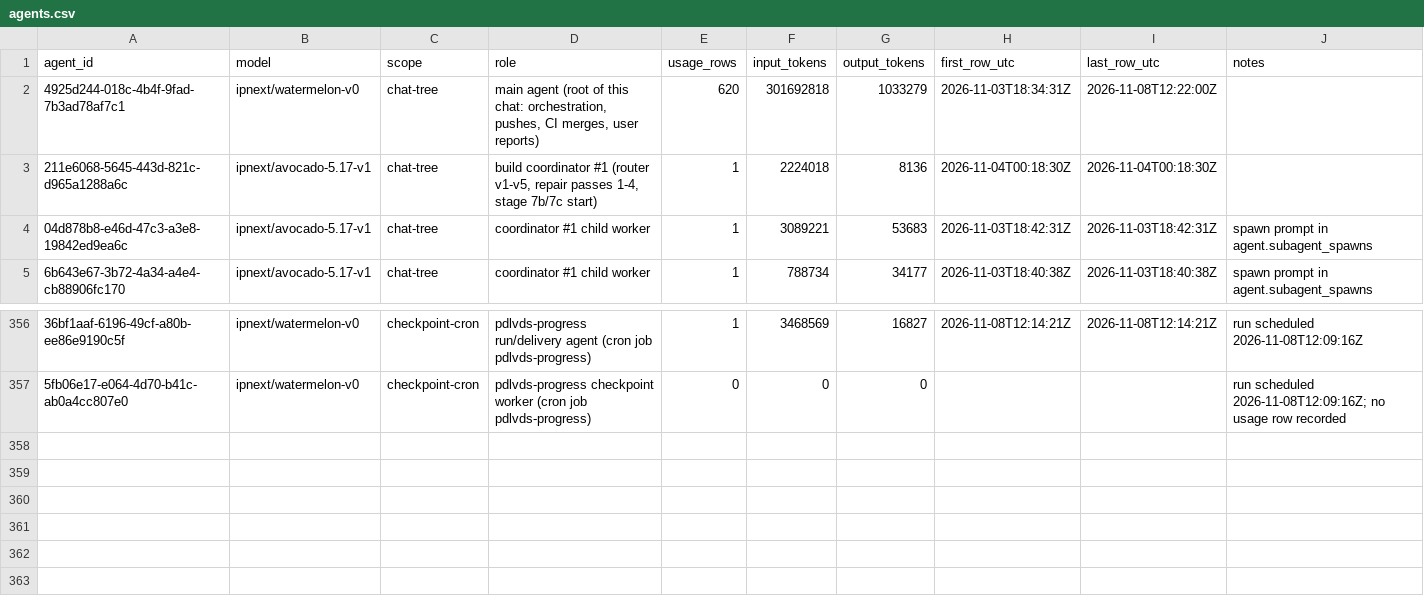
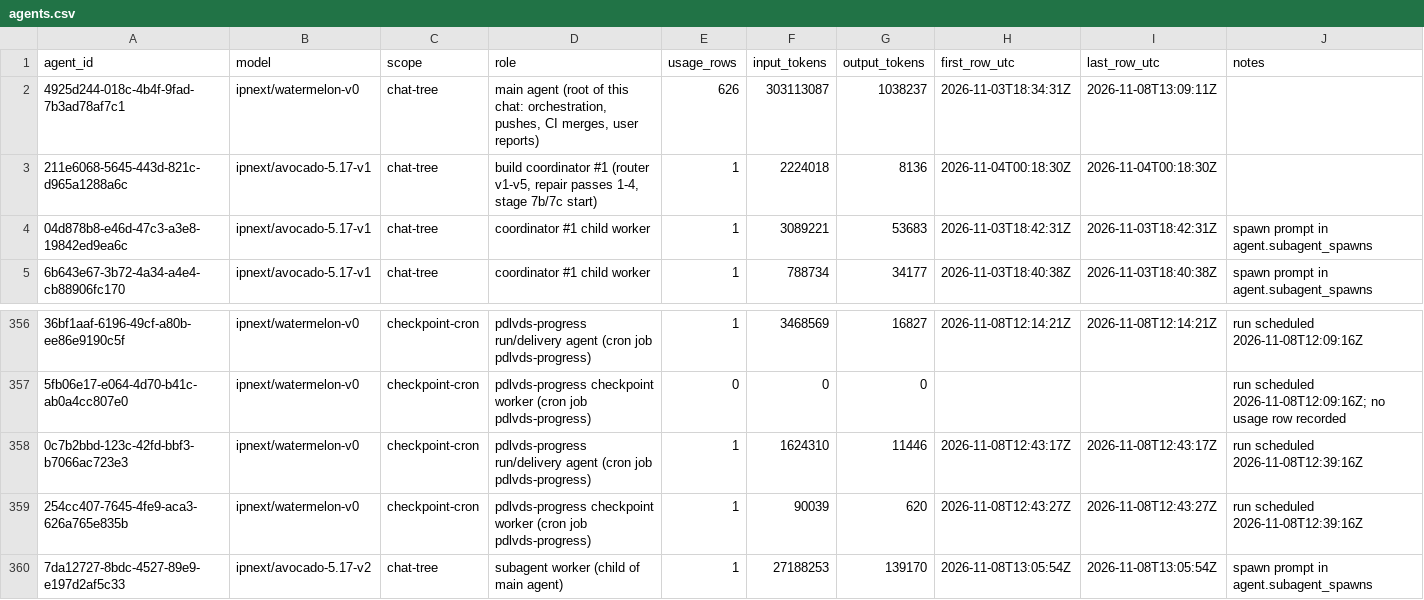
Before and after one commit to sneakers-the-rat/lvds-receiver-official, a CSV file: metrics/agents.csv, drawn as a sheet; only a part is shown, gaps mark what is left out; the diff names each change by its address in the sheet, - before the commit and + after, or states it on an @@ line.

```diff
--- a/metrics/agents.csv
+++ b/metrics/agents.csv
-E2 (usage_rows): 620
+E2 (usage_rows): 626
-F2 (input_tokens): 301692818
+F2 (input_tokens): 303113087
-G2 (output_tokens): 1033279
+G2 (output_tokens): 1038237
-I2 (last_row_utc): 2026-11-08T12:22:00Z
+I2 (last_row_utc): 2026-11-08T13:09:11Z
+row 358: 0c7b2bbd-123c-42fd-bbf3-b7066ac723e3 | ipnext/watermelon-v0 | checkpoint-cron | pdlvds-progress run/delivery agent (cron job pdlvds-progress) | 1 | 1624310 | 11446 | 2026-11-08T12:43:17Z | 2026-11-08T12:43:17Z | run scheduled 2026-11-08T12:39:16Z
+row 359: 254cc407-7645-4fe9-aca3-626a765e835b | ipnext/watermelon-v0 | checkpoint-cron | pdlvds-progress checkpoint worker (cron job pdlvds-progress) | 1 | 90039 | 620 | 2026-11-08T12:43:27Z | 2026-11-08T12:43:27Z | run scheduled 2026-11-08T12:39:16Z
+row 360: 7da12727-8bdc-4527-89e9-e197d2af5c33 | ipnext/avocado-5.17-v2 | chat-tree | subagent worker (child of main agent) | 1 | 27188253 | 139170 | 2026-11-08T13:05:54Z | 2026-11-08T13:05:54Z | spawn prompt in agent.subagent_spawns
```
Also changed, not shown: metrics/commit_alignment.csv, metrics/cost_summary.csv, 3 other files.
